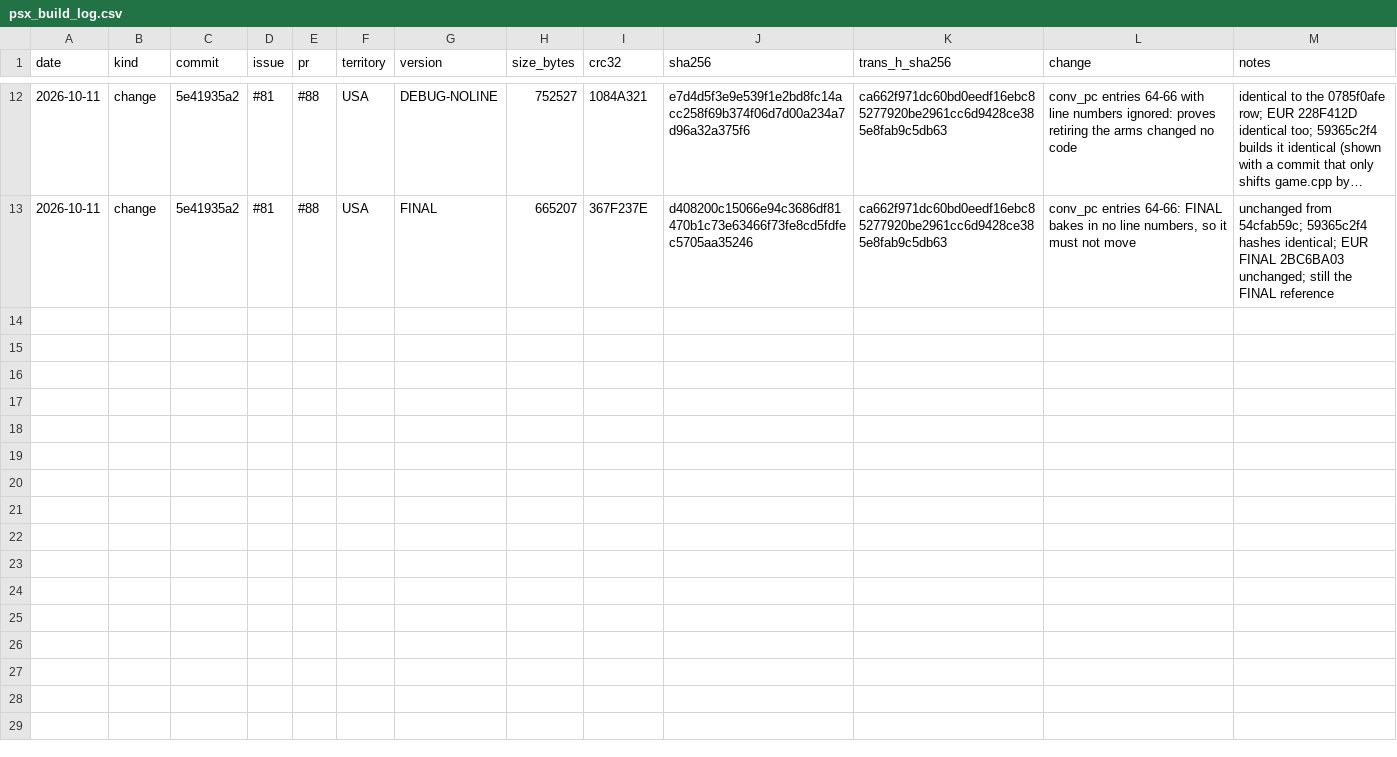
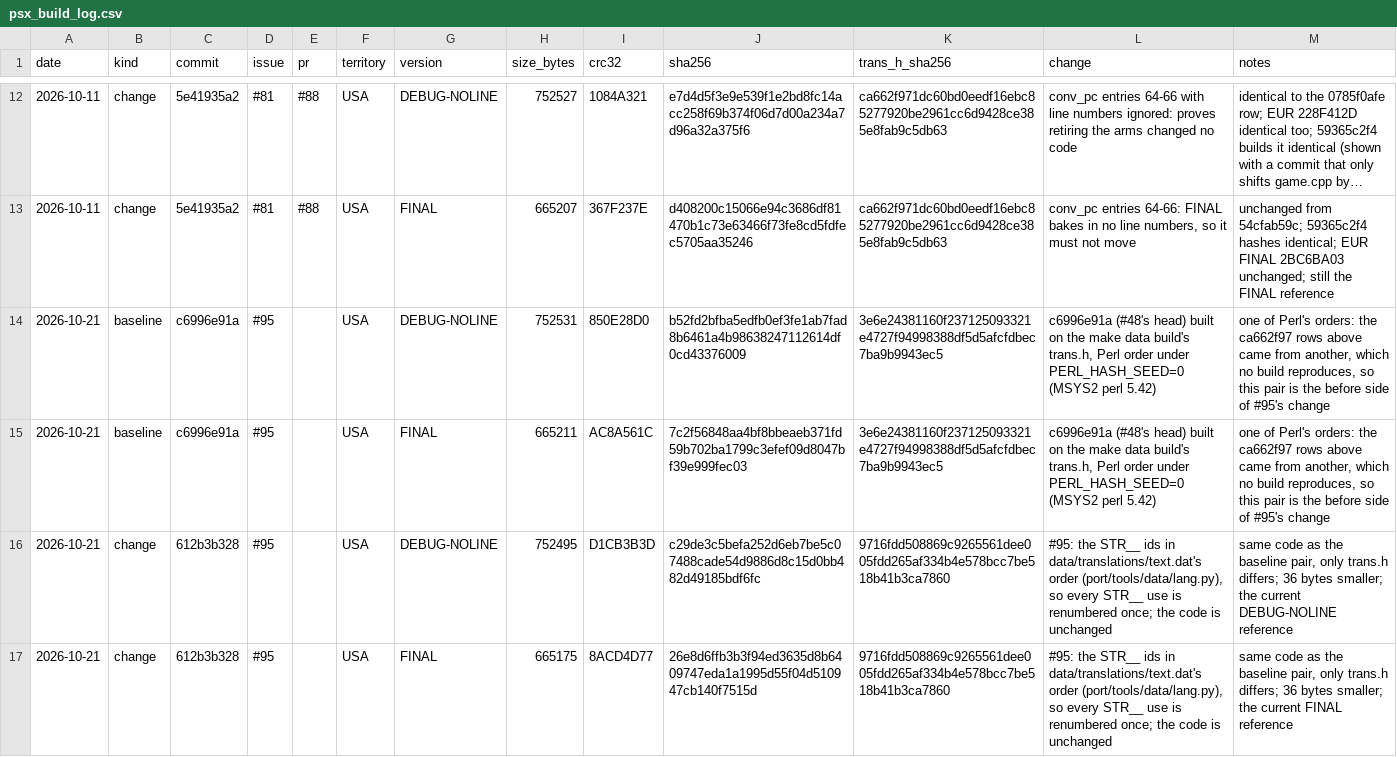
Before and after one commit to SirTangent/SBSPSS-Supercharged, a CSV file: port/docs/psx_build_log.csv, drawn as a sheet; only a part is shown, gaps mark what is left out; long unchanged cells end in ….

```diff
--- a/port/docs/psx_build_log.csv
+++ b/port/docs/psx_build_log.csv
@@ -13 +13,5 @@ date,kind,commit,issue,pr,territory,version,size_bytes,crc32,sha256,trans_h_sha2
 2026-10-11,change,5e41935a2,#81,#88,USA,FINAL,665207,367F237E,d408200c15066e94c3686df81470b1c73e63466f73fe8cd5fdfec5705aa35246,ca662f971dc60bd0eedf16ebc85277920be2961cc6d9428ce385e8fab9c5db63,"conv_pc entries 64-66: FINAL bakes in no line numbers, so it must not move","unchanged from 54cfab59c; 59365c2f4 hashes identical; EUR FINAL 2BC6BA03 unchanged; still the FINAL reference"
+2026-10-21,baseline,c6996e91a,#95,,USA,DEBUG-NOLINE,752531,850E28D0,b52fd2bfba5edfb0ef3fe1ab7fad8b6461a4b98638247112614df0cd43376009,3e6e24381160f237125093321e4727f94998388df5d5afcfdbec7ba9b9943ec5,"c6996e91a (#48's head) built on the make data build's trans.h, Perl order under PERL_HASH_SEED=0 (MSYS2 perl 5.42)","one of Perl's orders: the ca662f97 rows above came from another, which no build reproduces, so this pair is the before side of #95's change"
+2026-10-21,baseline,c6996e91a,#95,,USA,FINAL,665211,AC8A561C,7c2f56848aa4bf8bbeaeb371fd59b702ba1799c3efef09d8047bf39e999fec03,3e6e24381160f237125093321e4727f94998388df5d5afcfdbec7ba9b9943ec5,"c6996e91a (#48's head) built on the make data build's trans.h, Perl order under PERL_HASH_SEED=0 (MSYS2 perl 5.42)","one of Perl's orders: the ca662f97 rows above came from another, which no build reproduces, so this pair is the before side of #95's change"
+2026-10-21,change,612b3b328,#95,,USA,DEBUG-NOLINE,752495,D1CB3B3D,c29de3c5befa252d6eb7be5c07488cade54d9886d8c15d0bb482d49185bdf6fc,9716fdd508869c9265561dee005fdd265af334b4e578bcc7be518b41b3ca7860,"#95: the STR__ ids in data/translations/text.dat's order (port/tools/data/lang.py), so every STR__ use is renumbered once; the code is unchanged","same code as the baseline pair, only trans.h differs; 36 bytes smaller; the current DEBUG-NOLINE reference"
+2026-10-21,change,612b3b328,#95,,USA,FINAL,665175,8ACD4D77,26e8d6ffb3b3f94ed3635d8b6409747eda1a1995d55f04d510947cb140f7515d,9716fdd508869c9265561dee005fdd265af334b4e578bcc7be518b41b3ca7860,"#95: the STR__ ids in data/translations/text.dat's order (port/tools/data/lang.py), so every STR__ use is renumbered once; the code is unchanged","same code as the baseline pair, only trans.h differs; 36 bytes smaller; the current FINAL reference"
```
Also changed, not shown: 1 other file.
